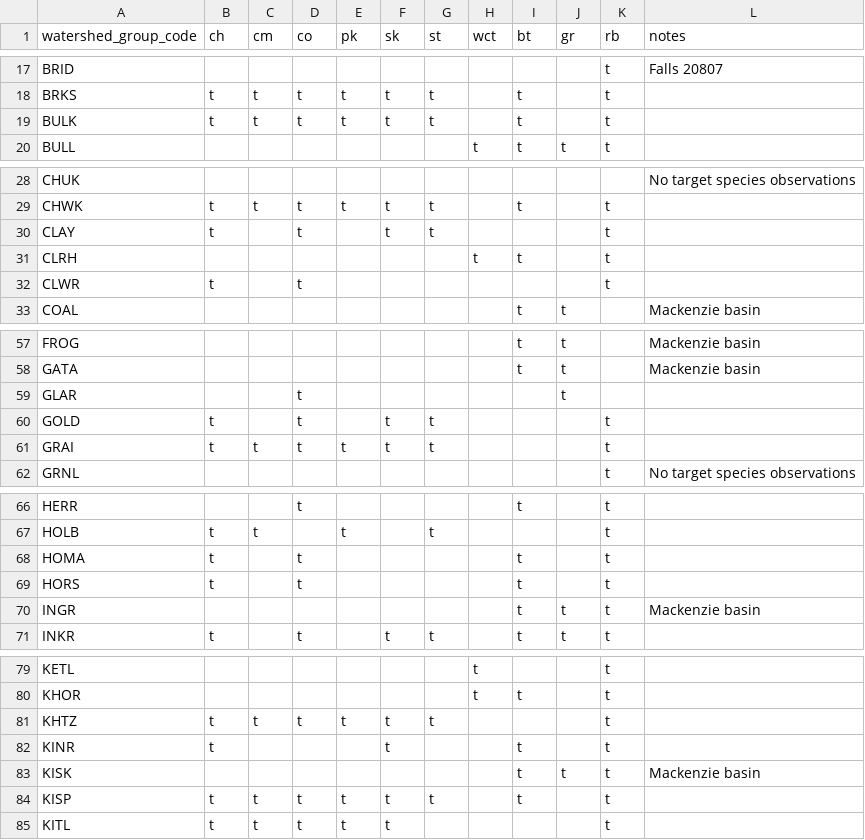
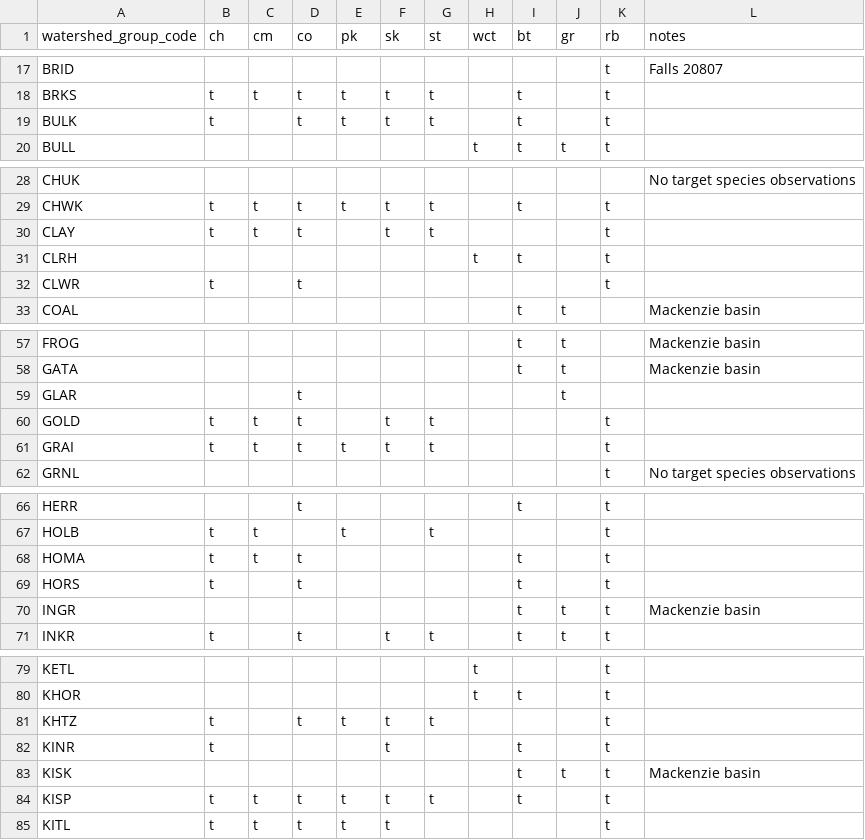
Before and after one commit to smnorris/bcfishpass, a CSV file: data/wsg_species_presence.csv, drawn as a sheet; only a part is shown, gaps mark what is left out; the diff covers the shown part only.

```diff
--- a/data/wsg_species_presence.csv
+++ b/data/wsg_species_presence.csv
@@ -18,3 +18,3 @@ BRID,,,,,,,,,,t,Falls 20807
 BRKS,t,t,t,t,t,t,,t,,t,
-BULK,t,t,t,t,t,t,,t,,t,
+BULK,t,,t,t,t,t,,t,,t,
 BULL,,,,,,,t,t,t,t,
@@ -29,3 +29,3 @@ CHUK,,,,,,,,,,,No target species observations
 CHWK,t,t,t,t,t,t,,t,,t,
-CLAY,t,,t,,t,t,,,,t,
+CLAY,t,t,t,,t,t,,,,t,
 CLRH,,,,,,,t,t,,t,
@@ -59,3 +59,3 @@ GATA,,,,,,,,t,t,,Mackenzie basin
 GLAR,,,t,,,,,,t,,
-GOLD,t,,t,,t,t,,,,t,
+GOLD,t,t,t,,t,t,,,,t,
 GRAI,t,t,t,t,t,t,,,,t,
@@ -67,3 +67,3 @@ HERR,,,t,,,,,t,,t,
 HOLB,t,t,,t,,t,,,,t,
-HOMA,t,,t,,,,,t,,t,
+HOMA,t,t,t,,,,,t,,t,
 HORS,t,,t,,,,,t,,t,
@@ -80,3 +80,3 @@ KETL,,,,,,,t,,,t,
 KHOR,,,,,,,t,t,,t,
-KHTZ,t,t,t,t,t,t,,,,t,
+KHTZ,t,,t,t,t,t,,,,t,
 KINR,t,,,,t,,,t,,t,
```
Also changed, not shown: 15 edited cells elsewhere in this file.
